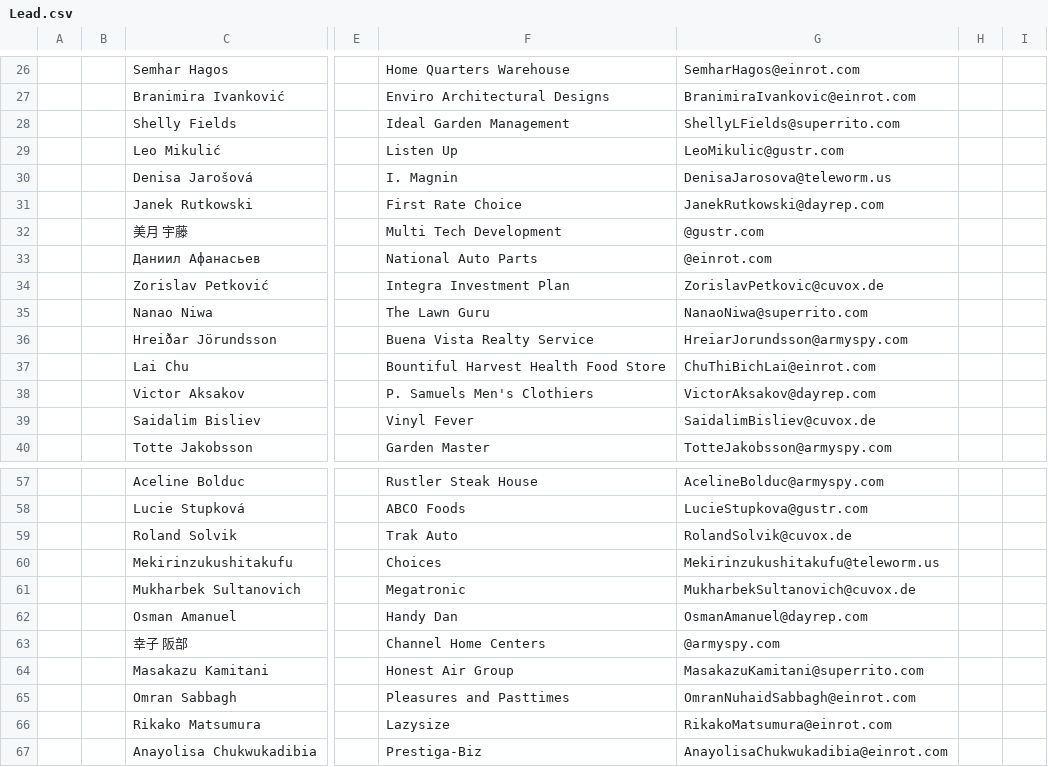
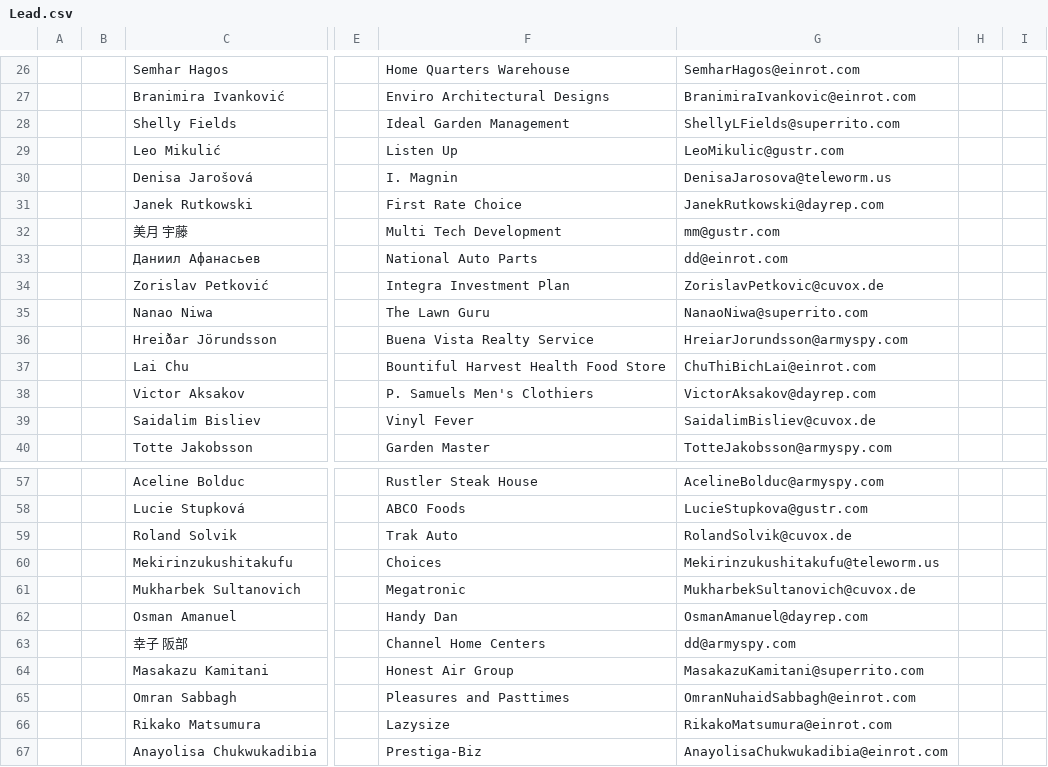
Before and after one commit to techyst-net/nexyst, a CSV file: utilities/demo_docs/Lead.csv, drawn as a sheet; only a part is shown, gaps mark what is left out; the diff names each change by its address in the sheet, - before the commit and + after, or states it on an @@ line.

Commit message:
[minor] fixes to data import tool, docs and lead

```diff
--- a/utilities/demo_docs/Lead.csv
+++ b/utilities/demo_docs/Lead.csv
-G32: @gustr.com
+G32: mm@gustr.com
-G33: @einrot.com
+G33: dd@einrot.com
-G63: @armyspy.com
+G63: dd@armyspy.com
```
Also changed, not shown: 2 other files.
